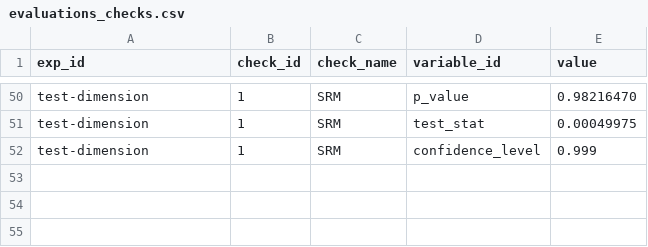
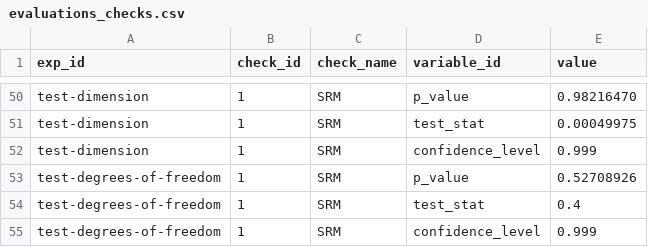
Before and after one commit to avast/ep-stats, a CSV file: src/epstats/toolkit/testing/resources/evaluations_checks.csv, drawn as a sheet; only a part is shown, gaps mark what is left out.

```diff
--- a/src/epstats/toolkit/testing/resources/evaluations_checks.csv
+++ b/src/epstats/toolkit/testing/resources/evaluations_checks.csv
@@ -52 +52,4 @@ test-dimension	1	SRM	test_stat	0.00049975
 test-dimension	1	SRM	confidence_level	0.999
+test-degrees-of-freedom	1	SRM	p_value	0.52708926
+test-degrees-of-freedom	1	SRM	test_stat	0.4
+test-degrees-of-freedom	1	SRM	confidence_level	0.999
```
Also changed, not shown: src/epstats/toolkit/testing/resources/evaluations_exposures.csv, src/epstats/toolkit/testing/resources/evaluations_metrics.csv, 4 other files.
